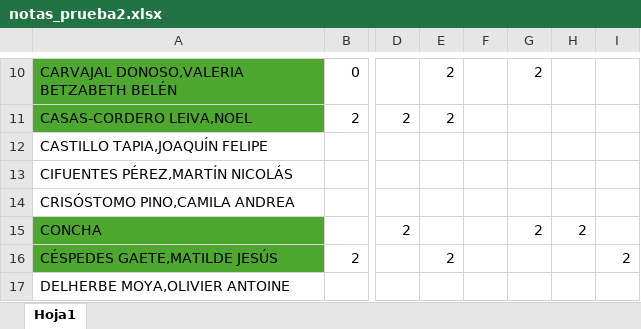
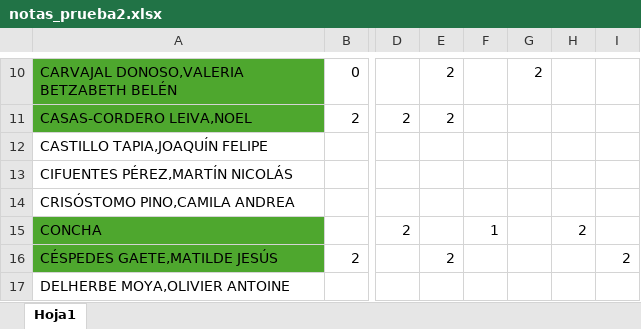
Before and after one commit to Metodoscuantitativos/mc2, an Excel workbook: clases/clase_12/notas_prueba2.xlsx, sheet Hoja1, drawn as a sheet; only a part is shown, gaps mark what is left out; values as stored, in another font and other column widths than the file's, no borders; the diff names each change by its address in the sheet, - before the commit and + after, or states it on an @@ line.

```diff
--- a/clases/clase_12/notas_prueba2.xlsx (sheet Hoja1)
+++ b/clases/clase_12/notas_prueba2.xlsx (sheet Hoja1)
-F15: (empty)
+F15: 1
-G15: 2
+G15: (empty)
```
